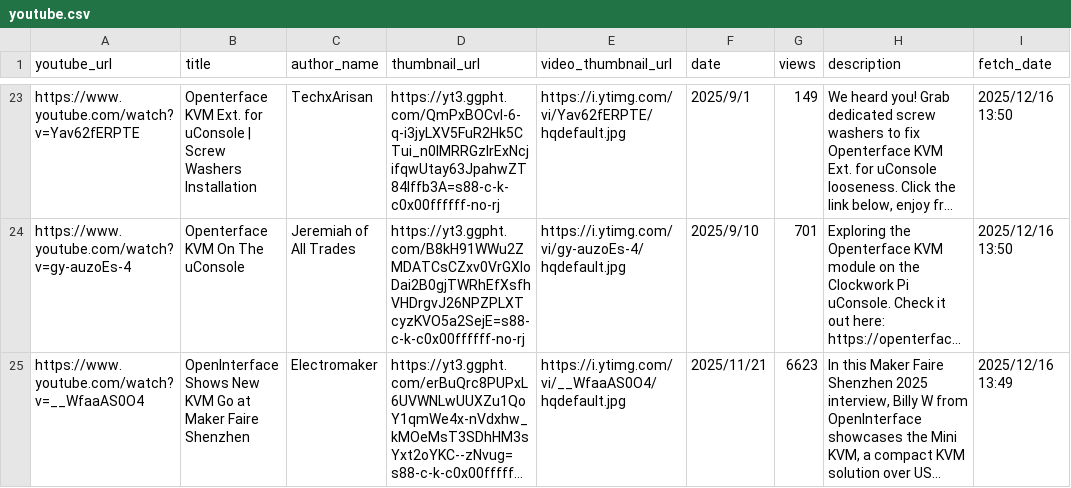
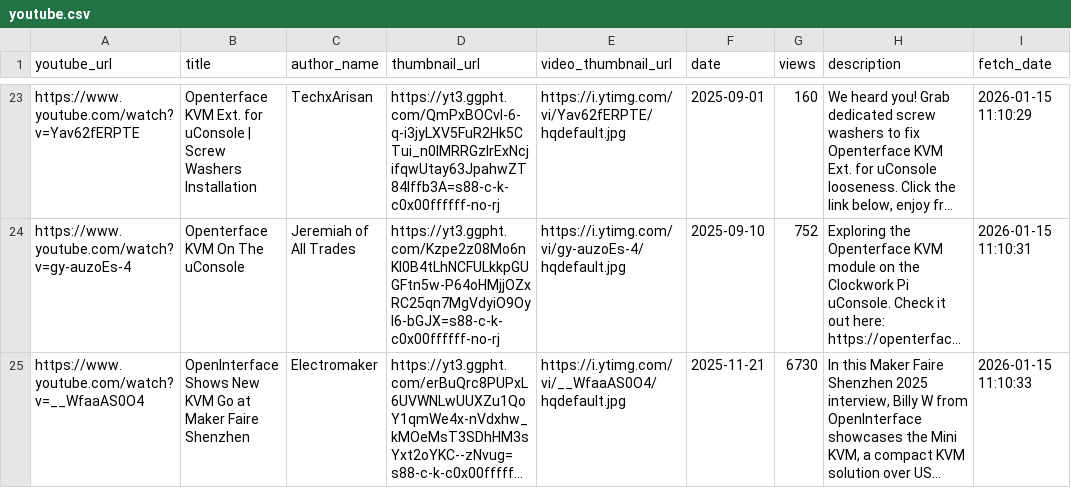
Before and after one commit to TechxArtisanStudio/Openterface_assets, a CSV file: src/data/youtube.csv, drawn as a sheet; only a part is shown, gaps mark what is left out; long unchanged cells end in …; the diff covers the shown part only; the diff names each change by its address in the sheet, - before the commit and + after, or states it on an @@ line.

```diff
--- a/src/data/youtube.csv
+++ b/src/data/youtube.csv
-F23 (date): 2025/9/1
+F23 (date): 2025-09-01
-G23 (views): 149
+G23 (views): 160
-I23 (fetch_date): 2025/12/16 13:50
+I23 (fetch_date): 2026-01-15 11:10:29
-D24 (thumbnail_url): https://yt3.ggpht.com/B8kH91WWu2ZMDATCsCZxv0VrGXIoDai2B0gjTWRhEfXsfhVHDrgvJ26NPZPLXTcyzKVO5a2SejE=s88-c-k-c0x00ffffff-no-rj
+D24 (thumbnail_url): https://yt3.ggpht.com/Kzpe2z08Mo6nKI0B4tLhNCFULkkpGUGFtn5w-P64oHMjjOZxRC25qn7MgVdyiO9Oyl6-bGJX=s88-c-k-c0x00ffffff-no-rj
-F24 (date): 2025/9/10
+F24 (date): 2025-09-10
-G24 (views): 701
+G24 (views): 752
-I24 (fetch_date): 2025/12/16 13:50
+I24 (fetch_date): 2026-01-15 11:10:31
-F25 (date): 2025/11/21
+F25 (date): 2025-11-21
-G25 (views): 6623
+G25 (views): 6730
-I25 (fetch_date): 2025/12/16 13:49
+I25 (fetch_date): 2026-01-15 11:10:33
```
Also changed, not shown: 72 edited cells elsewhere in this file, 1 other file.
